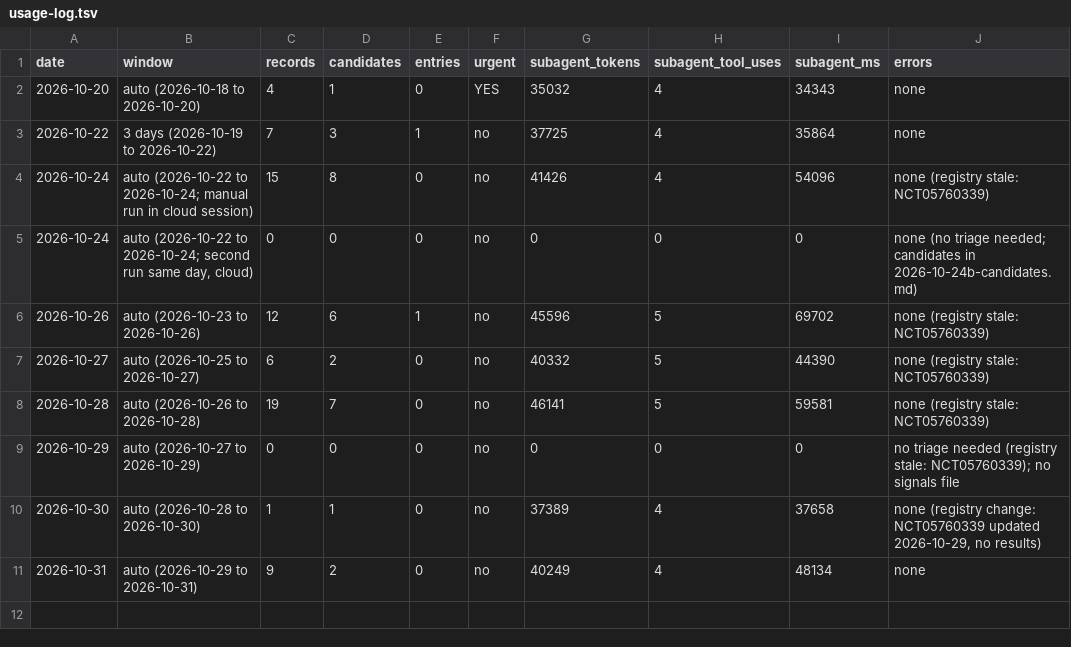
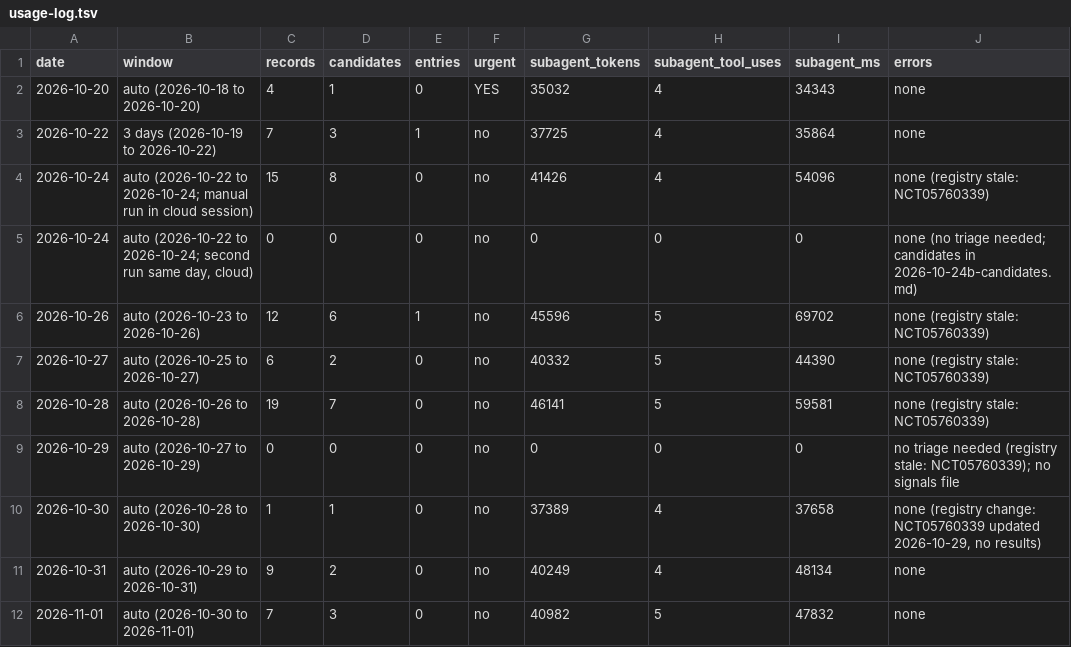
Before and after one commit to ojaysonmez/insulin-resistance, a TSV file: update-watch/runs/usage-log.tsv, drawn as a sheet.

```diff
--- a/update-watch/runs/usage-log.tsv
+++ b/update-watch/runs/usage-log.tsv
@@ -11 +11,2 @@ date	window	records	candidates	entries	urgent	subagent_tokens	subagent_tool_uses
 2026-10-31	auto (2026-10-29 to 2026-10-31)	9	2	0	no	40249	4	48134	none
+2026-11-01	auto (2026-10-30 to 2026-11-01)	7	3	0	no	40982	5	47832	none
```
Also changed, not shown: 4 other files.
